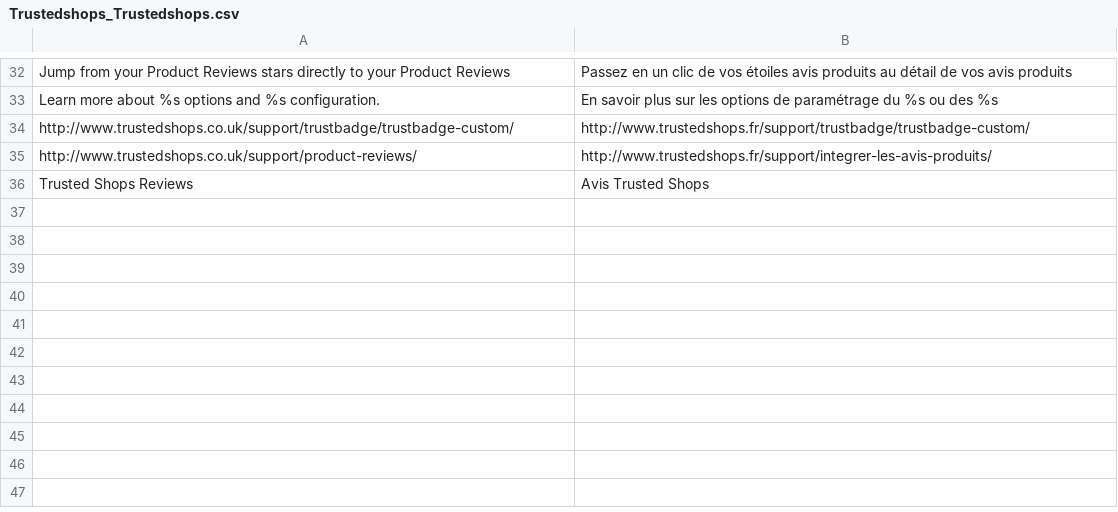
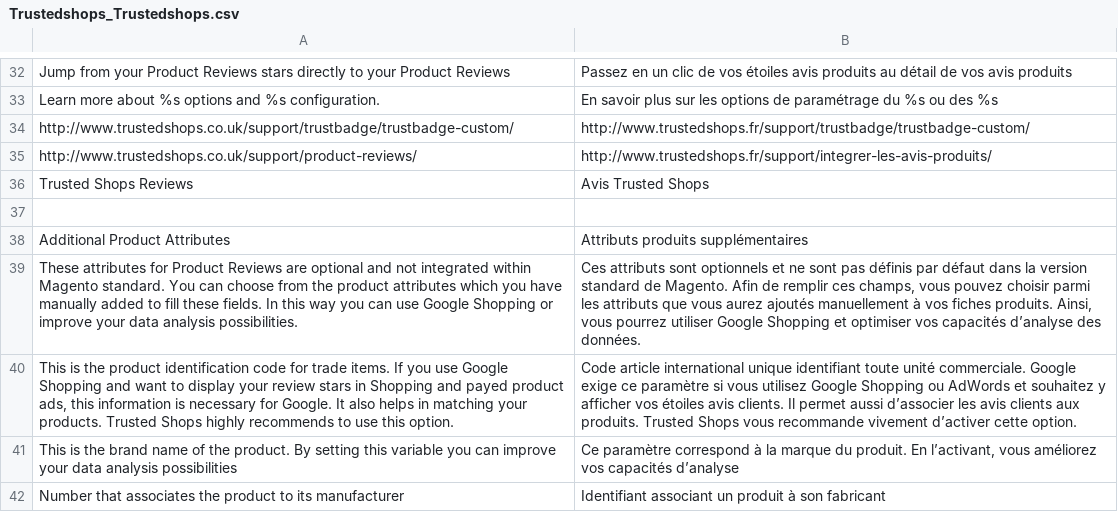
Before and after one commit to OpenMageModuleFostering/trustedshops_trustedshops, a CSV file: app/locale/fr_CA/Trustedshops_Trustedshops.csv, drawn as a sheet; only a part is shown, gaps mark what is left out; the diff names each change by its address in the sheet, - before the commit and + after, or states it on an @@ line.

Commit message:
import connect version 1.1.0

```diff
--- a/app/locale/fr_CA/Trustedshops_Trustedshops.csv
+++ b/app/locale/fr_CA/Trustedshops_Trustedshops.csv
+row 37: (empty)
+row 38: Additional Product Attributes | Attributs produits supplémentaires
+row 39: These attributes for Product Reviews are optional and not integrated within Magento standard. You can choose from the product attributes which you have manually added to fill these fields. In this way you can use Google Shopping or improve your data analysis possibilities. | Ces attributs sont optionnels et ne sont pas définis par défaut dans la version standard de Magento. Afin de remplir ces champs, vous pouvez choisir parmi les attributs que vous aurez ajoutés manuellement à vos fiches produits. Ainsi, vous pourrez utiliser Google Shopping et optimiser vos capacités d’analyse des données.
+row 40: This is the product identification code for trade items. If you use Google Shopping and want to display your review stars in Shopping and payed product ads, this information is necessary for Google. It also helps in matching your products. Trusted Shops highly recommends to use this option. | Code article international unique identifiant toute unité commerciale. Google exige ce paramètre si vous utilisez Google Shopping ou AdWords et souhaitez y afficher vos étoiles avis clients. Il permet aussi d’associer les avis clients aux produits. Trusted Shops vous recommande vivement d’activer cette option.
+row 41: This is the brand name of the product. By setting this variable you can improve your data analysis possibilities | Ce paramètre correspond à la marque du produit. En l’activant, vous améliorez vos capacités d’analyse
+row 42: Number that associates the product to its manufacturer | Identifiant associant un produit à son fabricant
```
Also changed, not shown: app/locale/de_AT/Trustedshops_Trustedshops.csv, app/locale/de_CH/Trustedshops_Trustedshops.csv, 10 other files.
